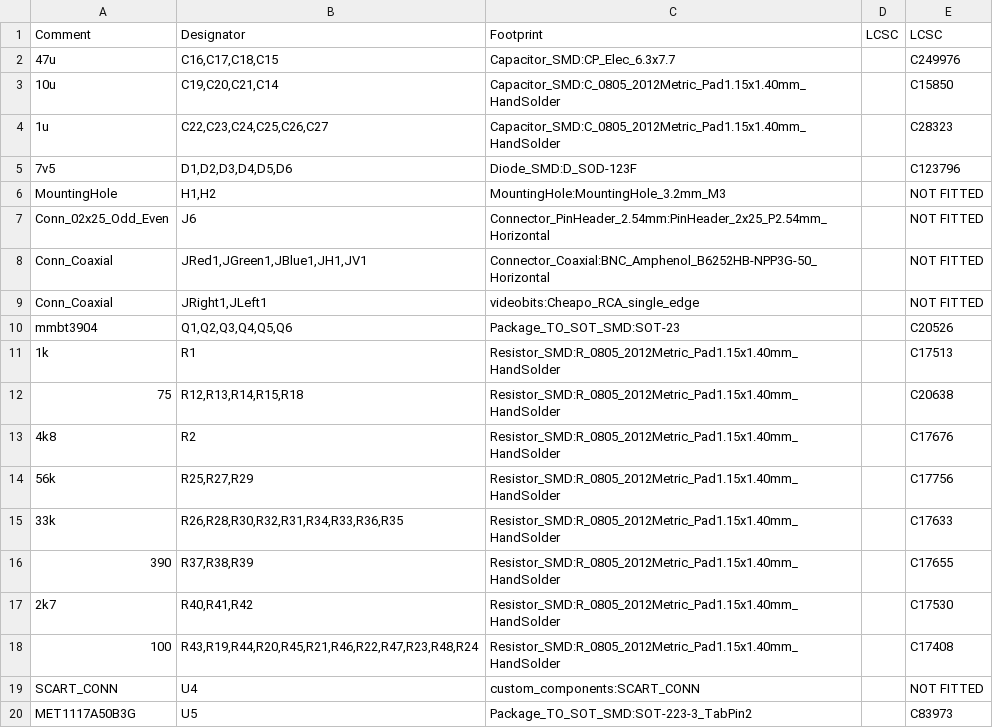
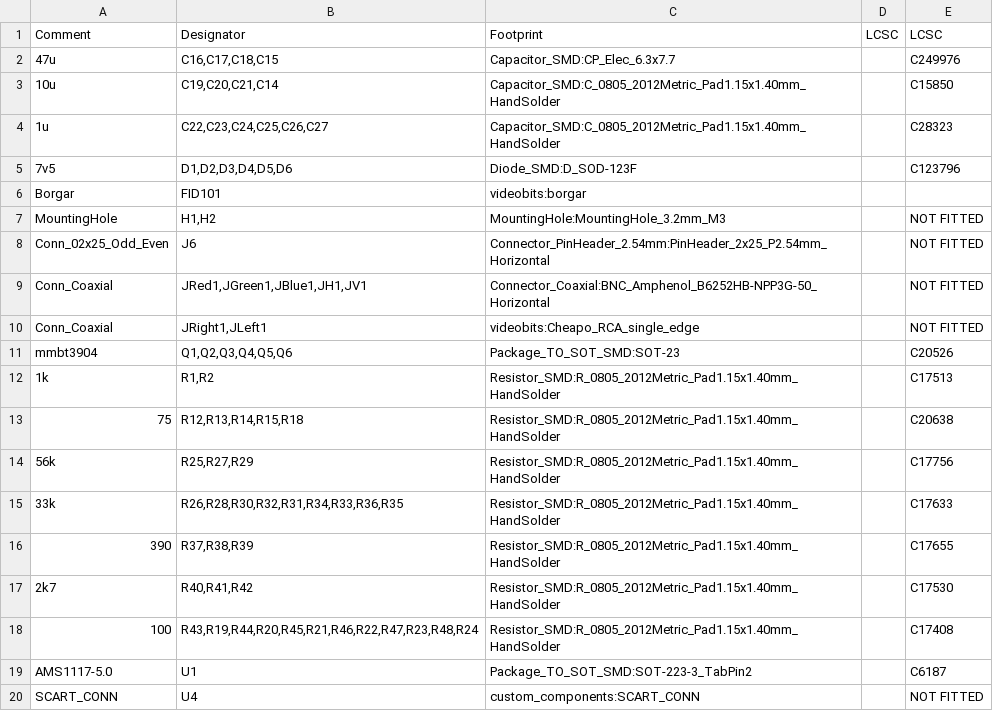
Before and after one commit to jamvanderloeff/JVC-input-card, a CSV file: gerbs/jlc.csv, drawn as a sheet.

```diff
--- a/gerbs/jlc.csv
+++ b/gerbs/jlc.csv
@@ -5,2 +5,3 @@ Comment,Designator,Footprint,LCSC, LCSC
 "7v5","D1,D2,D3,D4,D5,D6","Diode_SMD:D_SOD-123F",""," C123796"
+"Borgar","FID101","videobits:borgar",""
 "MountingHole","H1,H2","MountingHole:MountingHole_3.2mm_M3","","NOT FITTED"
@@ -10,5 +11,4 @@ Comment,Designator,Footprint,LCSC, LCSC
 "mmbt3904","Q1,Q2,Q3,Q4,Q5,Q6","Package_TO_SOT_SMD:SOT-23","","C20526"
-"1k","R1","Resistor_SMD:R_0805_2012Metric_Pad1.15x1.40mm_HandSolder","","C17513"
+"1k","R1,R2","Resistor_SMD:R_0805_2012Metric_Pad1.15x1.40mm_HandSolder","","C17513"
 "75","R12,R13,R14,R15,R18","Resistor_SMD:R_0805_2012Metric_Pad1.15x1.40mm_HandSolder","","C20638"
-"4k8","R2","Resistor_SMD:R_0805_2012Metric_Pad1.15x1.40mm_HandSolder","","C17676"
 "56k","R25,R27,R29","Resistor_SMD:R_0805_2012Metric_Pad1.15x1.40mm_HandSolder","","C17756"
@@ -18,3 +18,3 @@ Comment,Designator,Footprint,LCSC, LCSC
 "100","R43,R19,R44,R20,R45,R21,R46,R22,R47,R23,R48,R24","Resistor_SMD:R_0805_2012Metric_Pad1.15x1.40mm_HandSolder","","C17408"
+"AMS1117-5.0","U1","Package_TO_SOT_SMD:SOT-223-3_TabPin2","","C6187"
 "SCART_CONN","U4","custom_components:SCART_CONN","","NOT FITTED"
-"MET1117A50B3G","U5","Package_TO_SOT_SMD:SOT-223-3_TabPin2",""," C83973"
```
Also changed, not shown: 5 other files.
